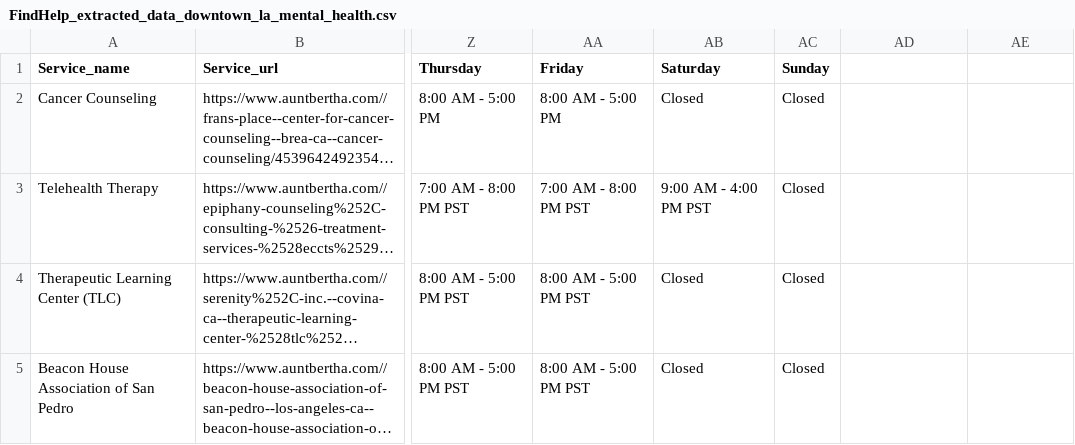
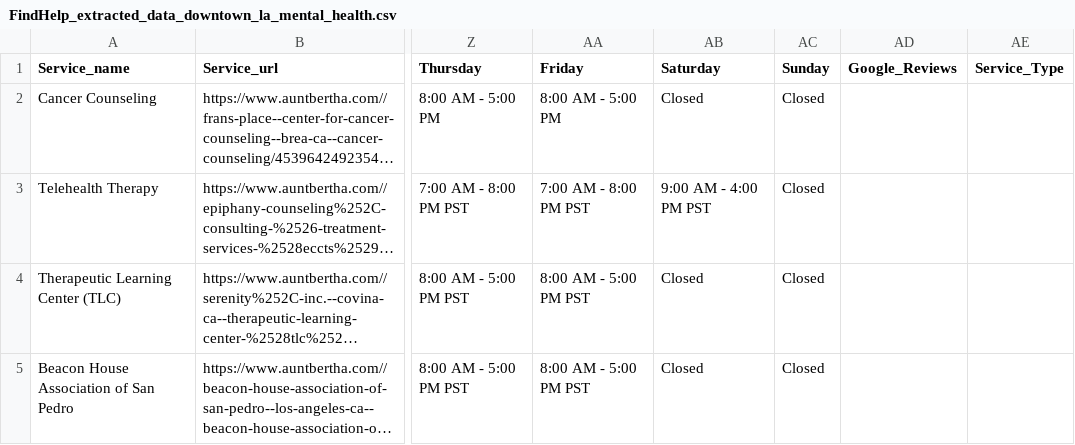
Before and after one commit to TregisD/Homeless_Services_Provider_Interface, a CSV file: Leo/Downtown_LA/FindHelp_extracted_data_downtown_la_mental_health.csv, drawn as a sheet; only a part is shown, gaps mark what is left out; long unchanged cells end in …; the diff names each change by its address in the sheet, - before the commit and + after, or states it on an @@ line.

```diff
--- a/Leo/Downtown_LA/FindHelp_extracted_data_downtown_la_mental_health.csv
+++ b/Leo/Downtown_LA/FindHelp_extracted_data_downtown_la_mental_health.csv
-AD1: (empty)
+AD1: Google_Reviews
-AE1: (empty)
+AE1: Service_Type
```
Also changed, not shown: Leo/Downtown_LA/FindHelp_extracted_data_downtown_la_food_pantry.csv, 2 other files.
